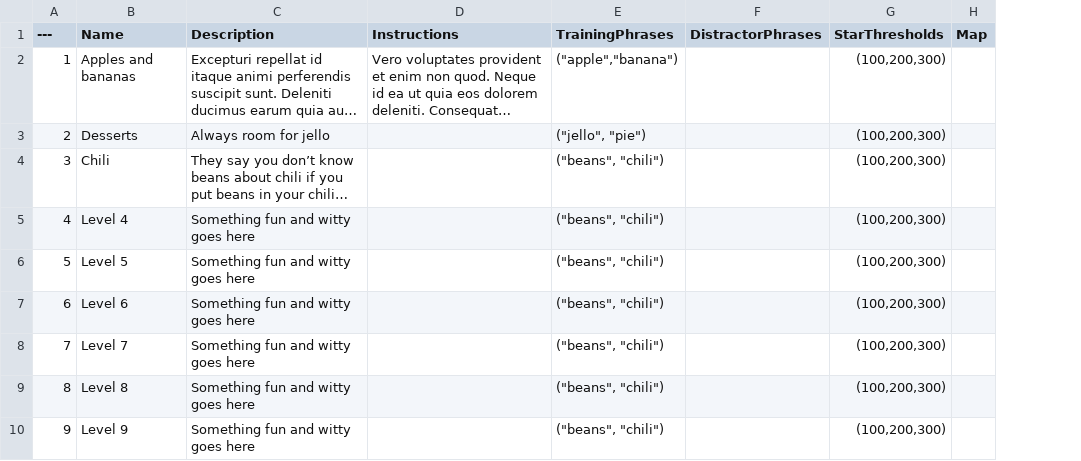
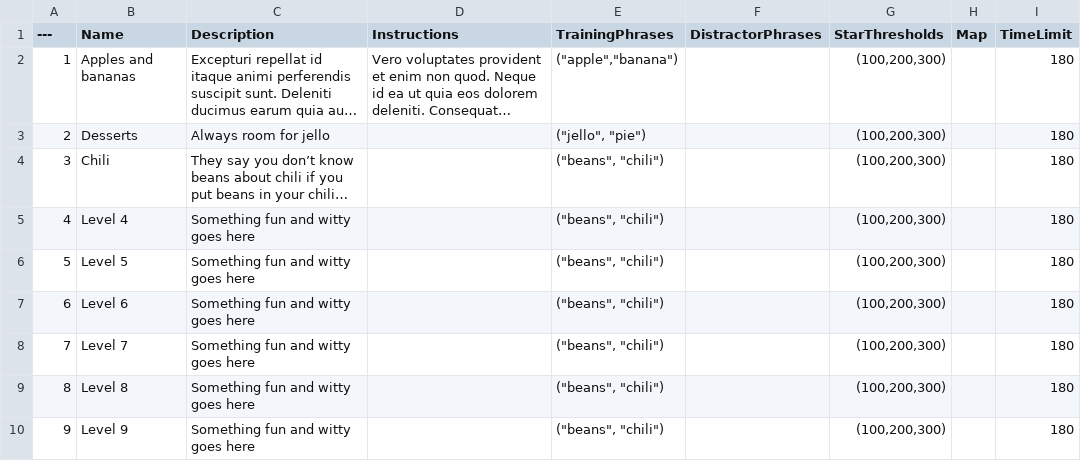
Before and after one commit to domstoppable/VTLearn, a CSV file: Source media/Data/Levels_Food.csv, drawn as a sheet; only a part is shown; long unchanged cells end in …; the diff names each change by its address in the sheet, - before the commit and + after, or states it on an @@ line.

Commit message:
Switch to level timer instead of lives

```diff
--- a/Source media/Data/Levels_Food.csv
+++ b/Source media/Data/Levels_Food.csv
+column I (TimeLimit), rows 2-10: all 180
```
Also changed, not shown: 13 other files.
